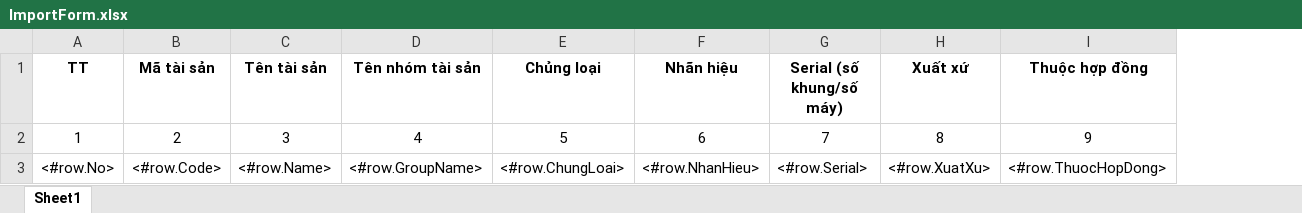
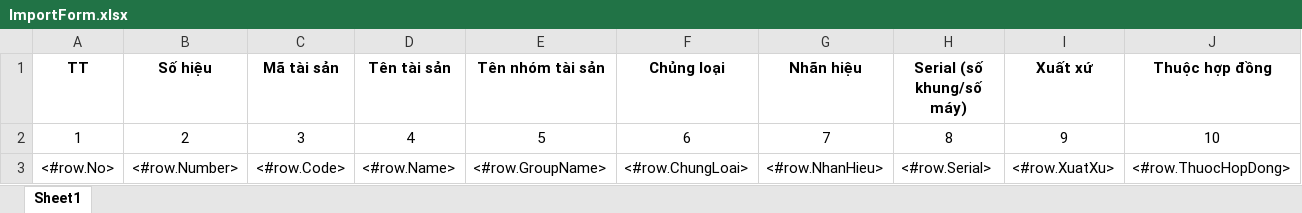
Before and after one commit to bacsiden/qlts, an Excel workbook: Source/DK.Web/ReportTemplates/ImportForm.xlsx, sheet Sheet1, drawn as a sheet; only a part is shown; values as stored, in another font and other column widths than the file's, no borders; removed rows and columns are numbered as before the commit, all else as after; rows hold the shown columns only; the diff names each change by its address in the sheet, - before the commit and + after, or states it on an @@ line.

```diff
--- a/Source/DK.Web/ReportTemplates/ImportForm.xlsx (sheet Sheet1)
+++ b/Source/DK.Web/ReportTemplates/ImportForm.xlsx (sheet Sheet1)
+column B (Số hiệu), row 3: <#row.Number>
-row 2: 1 | 2 | 3 | 4 | 5 | 6 | 7 | 8 | 9
+row 2: 1 | 2 | 3 | 4 | 5 | 6 | 7 | 8 | 9 | 10
```
Also changed, not shown: 13 other files.
